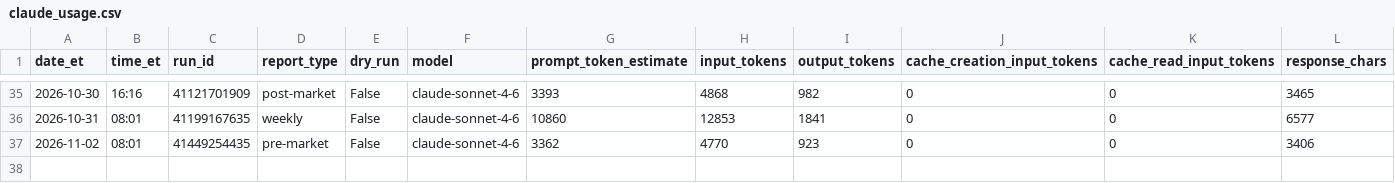
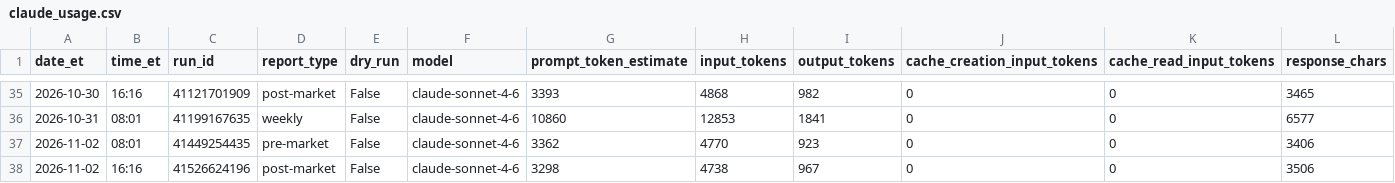
Before and after one commit to davidm00/discord-finance-bot, a CSV file: data/claude_usage.csv, drawn as a sheet; only a part is shown, gaps mark what is left out; rows hold the shown columns only; the diff names each change by its address in the sheet, - before the commit and + after, or states it on an @@ line.

```diff
--- a/data/claude_usage.csv
+++ b/data/claude_usage.csv
+row 38: 2026-11-02 | 16:16 | 41526624196 | post-market | False | claude-sonnet-4-6 | 3298 | 4738 | 967 | 0 | 0 | 3506
```
Also changed, not shown: data/paper_portfolio/forward/ledger.csv, data/paper_portfolio/forward/orders.csv, 4 other files.
